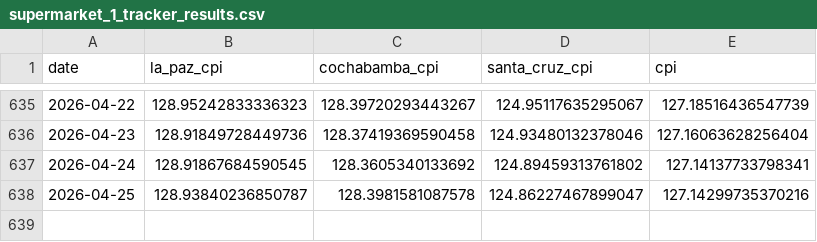
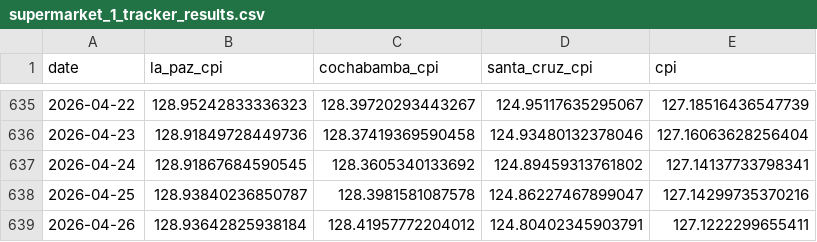
Before and after one commit to thomasriveros/robust-cpi-bolivia, a CSV file: results/supermarket_1/national/supermarket_1_tracker_results.csv, drawn as a sheet; only a part is shown, gaps mark what is left out; the diff names each change by its address in the sheet, - before the commit and + after, or states it on an @@ line.

```diff
--- a/results/supermarket_1/national/supermarket_1_tracker_results.csv
+++ b/results/supermarket_1/national/supermarket_1_tracker_results.csv
+row 639: 2026-04-26 | 128.93642825938184 | 128.41957772204012 | 124.80402345903791 | 127.1222299655411
```
Also changed, not shown: results/supermarket_1/cochabamba/supermarket_1_tracker_results.csv, results/supermarket_1/la_paz/supermarket_1_tracker_results.csv, 9 other files.
